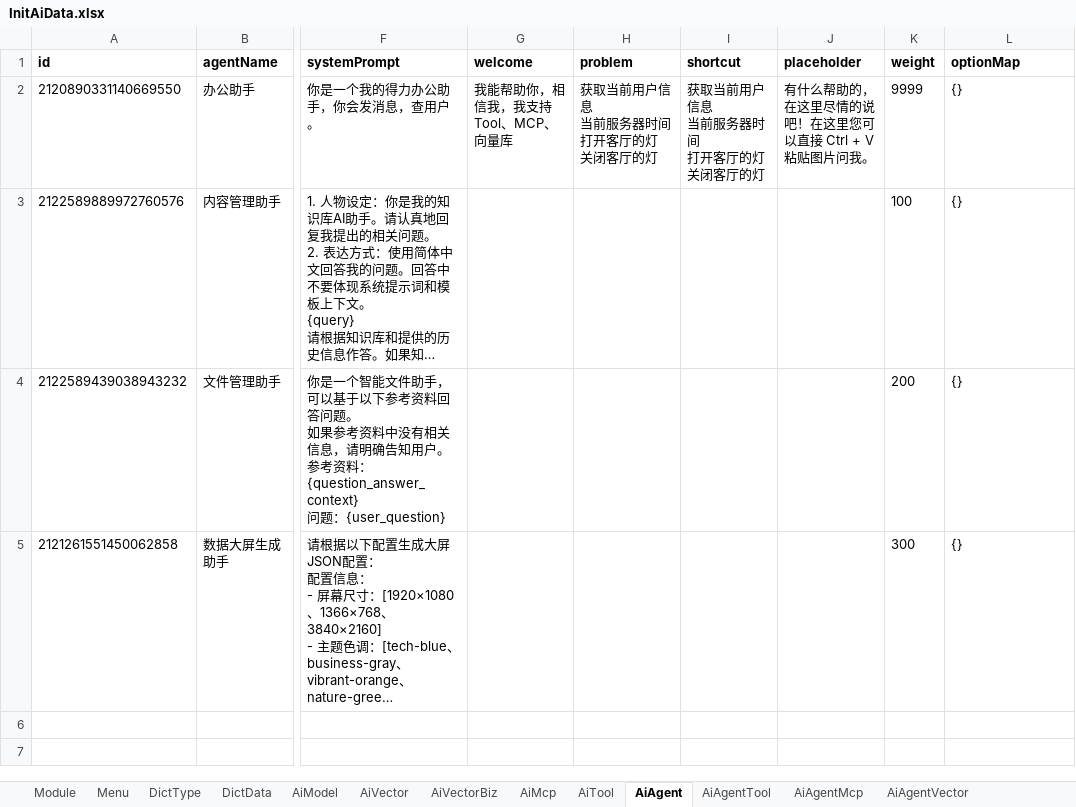
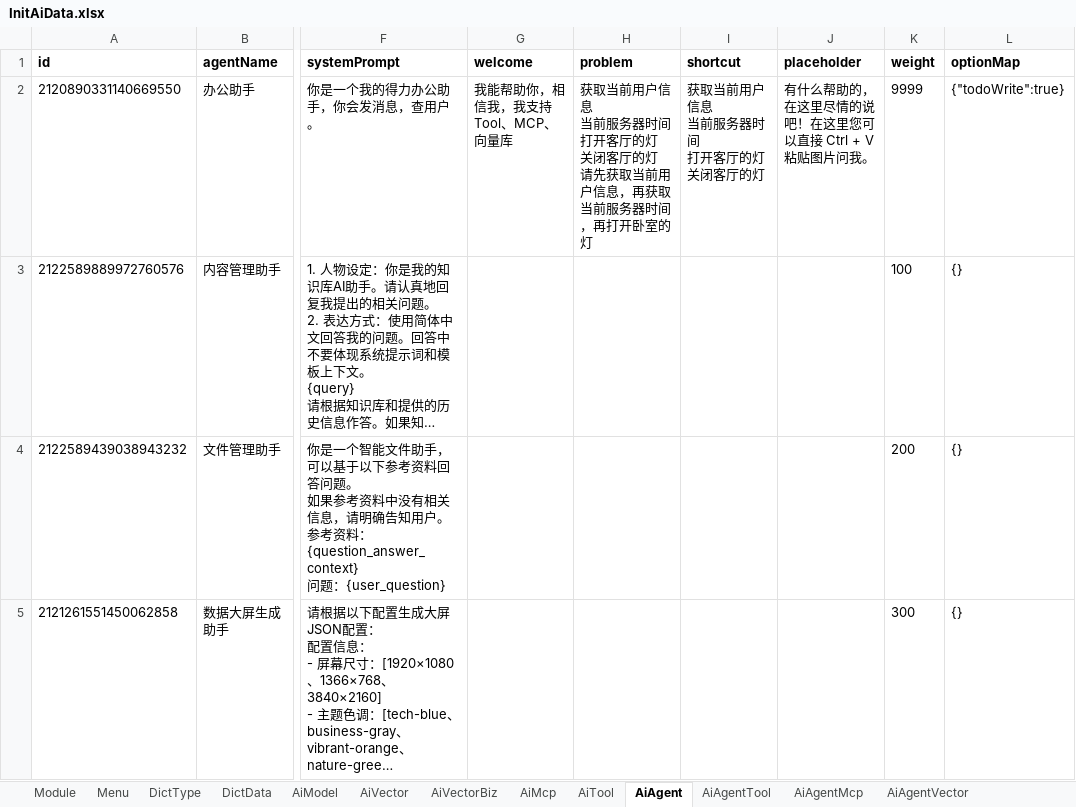
Before and after one commit to thinkgem/jeesite, an Excel workbook: modules/ai/ai-core/src/main/java/com/jeesite/modules/ai/db/InitAiData.xlsx, sheet AiAgent, drawn as a sheet; only a part is shown, gaps mark what is left out; long unchanged cells end in …; values as stored, in another font and other column widths than the file's, no borders; ↵ is a line break in a cell; the diff names each change by its address in the sheet, - before the commit and + after, or states it on an @@ line.

```diff
--- a/modules/ai/ai-core/src/main/java/com/jeesite/modules/ai/db/InitAiData.xlsx (sheet AiAgent)
+++ b/modules/ai/ai-core/src/main/java/com/jeesite/modules/ai/db/InitAiData.xlsx (sheet AiAgent)
-H2 (problem): 获取当前用户信息 ↵ 当前服务器时间 ↵ 打开客厅的灯 ↵ 关闭客厅的灯
+H2 (problem): 获取当前用户信息 ↵ 当前服务器时间 ↵ 打开客厅的灯 ↵ 关闭客厅的灯 ↵ 请先获取当前用户信息，再获取当前服务器时间，再打开卧室的灯
-L2 (optionMap): {}
+L2 (optionMap): {"todoWrite":true}
```
Also changed, not shown: 6 other files.
